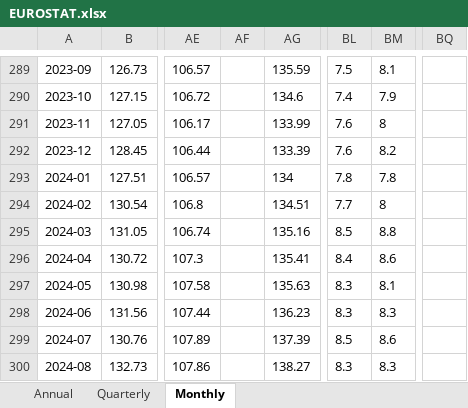
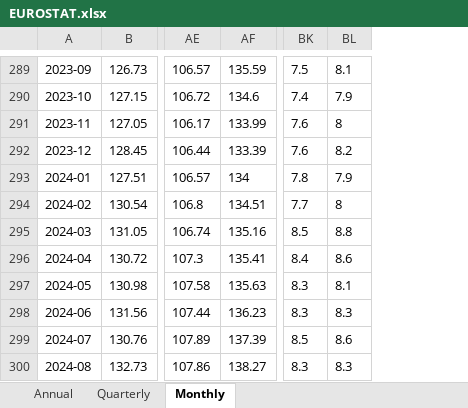
Before and after one commit to skriptum/WESP-Pipeline, an Excel workbook: data/eurostat_processed/EUROSTAT.xlsx, sheet Monthly, drawn as a sheet; only a part is shown, gaps mark what is left out; values as stored, in another font and other column widths than the file's, no borders; removed rows and columns are numbered as before the commit, all else as after; the diff covers the shown part only; the diff names each change by its address in the sheet, - before the commit and + after, or states it on an @@ line.

```diff
--- a/data/eurostat_processed/EUROSTAT.xlsx (sheet Monthly)
+++ b/data/eurostat_processed/EUROSTAT.xlsx (sheet Monthly)
-column AF, empty
-column BQ, empty
-BL293: 7.8
+BL293: 7.9
```
Also changed, not shown: 1 added row, 1 removed row and 8 edited cells elsewhere in this sheet, sheet Quarterly, sheet Annual, 2 other files.
